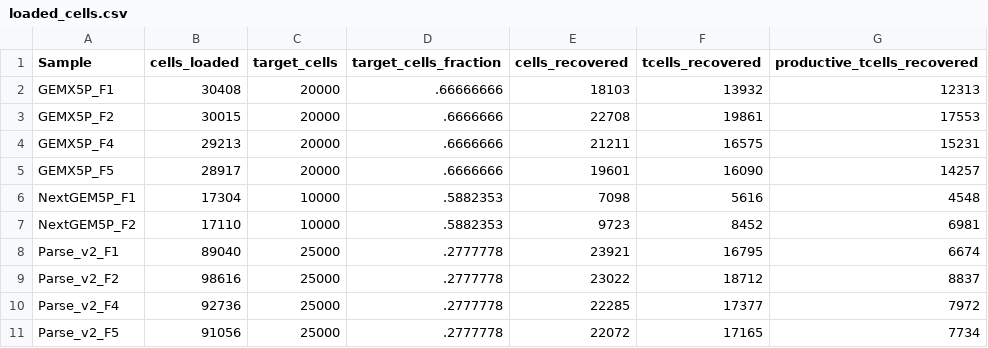
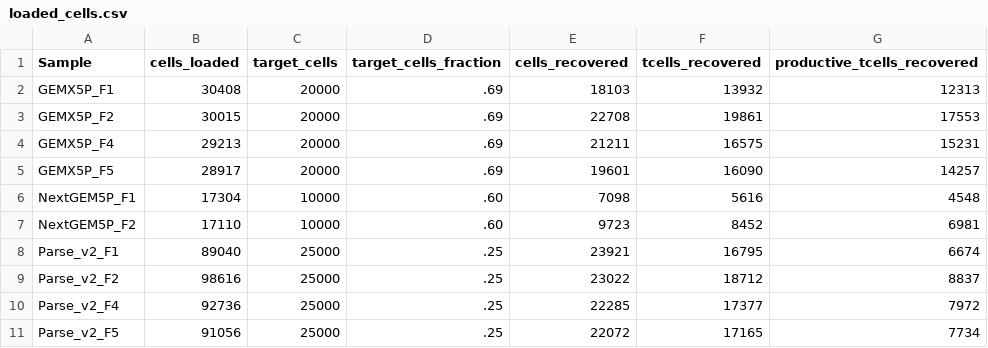
Before and after one commit to Fred-Hutch-Innovation-Lab/BM02_analysis, a CSV file: data/5p/loaded_cells.csv, drawn as a sheet.

Commit message:
update target cells fraction

```diff
--- a/data/5p/loaded_cells.csv
+++ b/data/5p/loaded_cells.csv
@@ -1,11 +1,11 @@
 Sample,cells_loaded,target_cells,target_cells_fraction,cells_recovered,tcells_recovered,productive_tcells_recovered
-GEMX5P_F1,30408,20000,.66666666,18103,13932,12313		
-GEMX5P_F2,30015,20000,.6666666,22708,19861,17553
-GEMX5P_F4,29213,20000,.6666666,21211,16575,15231
-GEMX5P_F5,28917,20000,.6666666,19601,16090,14257
-NextGEM5P_F1,17304,10000,.5882353,7098,5616,4548
-NextGEM5P_F2,17110,10000,.5882353,9723,8452,6981
-Parse_v2_F1,89040,25000,.2777778,23921,16795,6674	
-Parse_v2_F2,98616,25000,.2777778,23022,18712,8837
-Parse_v2_F4,92736,25000,.2777778,22285,17377,7972
-Parse_v2_F5,91056,25000,.2777778,22072,17165,7734
+GEMX5P_F1,30408,20000,.69,18103,13932,12313		
+GEMX5P_F2,30015,20000,.69,22708,19861,17553
+GEMX5P_F4,29213,20000,.69,21211,16575,15231
+GEMX5P_F5,28917,20000,.69,19601,16090,14257
+NextGEM5P_F1,17304,10000,.60,7098,5616,4548
+NextGEM5P_F2,17110,10000,.60,9723,8452,6981
+Parse_v2_F1,89040,25000,.25,23921,16795,6674	
+Parse_v2_F2,98616,25000,.25,23022,18712,8837
+Parse_v2_F4,92736,25000,.25,22285,17377,7972
+Parse_v2_F5,91056,25000,.25,22072,17165,7734
```
